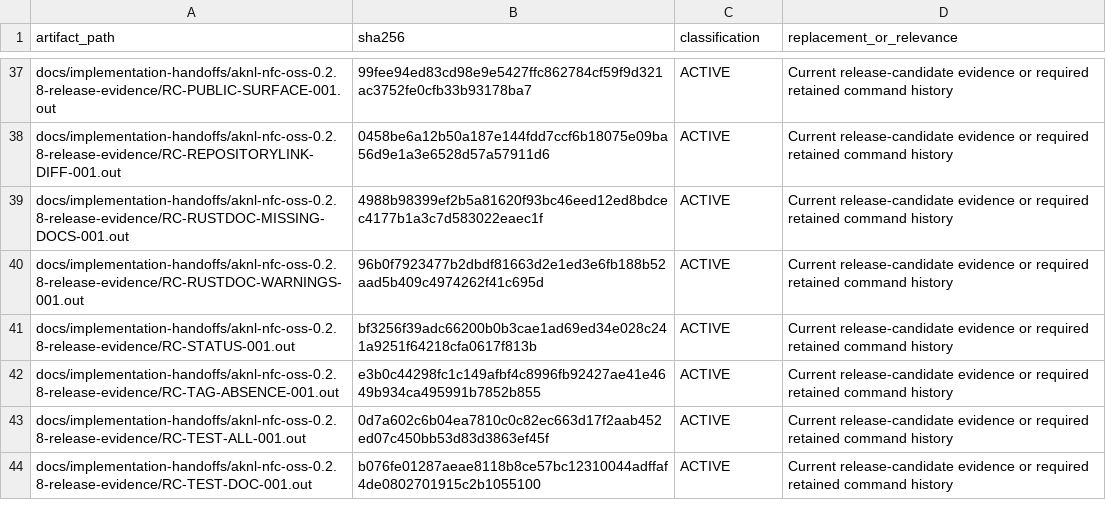
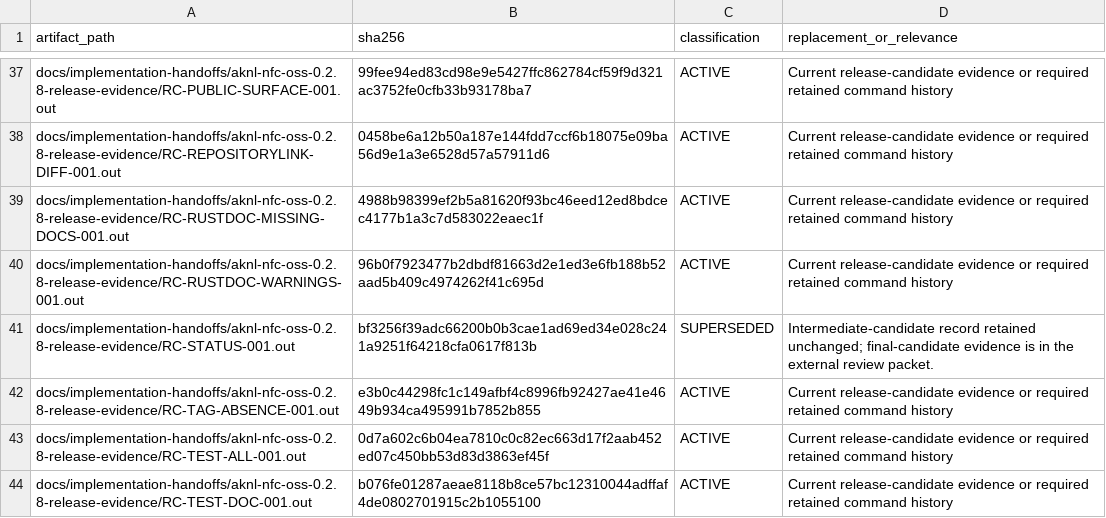
Before and after one commit to attestify/kernel-oss, a TSV file: docs/implementation-handoffs/aknl-nfc-oss-0.2.8-release-evidence/evidence-register.tsv, drawn as a sheet; only a part is shown, gaps mark what is left out; the diff covers the shown part only.

```diff
--- a/docs/implementation-handoffs/aknl-nfc-oss-0.2.8-release-evidence/evidence-register.tsv
+++ b/docs/implementation-handoffs/aknl-nfc-oss-0.2.8-release-evidence/evidence-register.tsv
@@ -40,3 +40,3 @@ docs/implementation-handoffs/aknl-nfc-oss-0.2.8-release-evidence/RC-RUSTDOC-MISS
 docs/implementation-handoffs/aknl-nfc-oss-0.2.8-release-evidence/RC-RUSTDOC-WARNINGS-001.out	96b0f7923477b2dbdf81663d2e1ed3e6fb188b52aad5b409c4974262f41c695d	ACTIVE	Current release-candidate evidence or required retained command history
-docs/implementation-handoffs/aknl-nfc-oss-0.2.8-release-evidence/RC-STATUS-001.out	bf3256f39adc66200b0b3cae1ad69ed34e028c241a9251f64218cfa0617f813b	ACTIVE	Current release-candidate evidence or required retained command history
+docs/implementation-handoffs/aknl-nfc-oss-0.2.8-release-evidence/RC-STATUS-001.out	bf3256f39adc66200b0b3cae1ad69ed34e028c241a9251f64218cfa0617f813b	SUPERSEDED	Intermediate-candidate record retained unchanged; final-candidate evidence is in the external review packet.
 docs/implementation-handoffs/aknl-nfc-oss-0.2.8-release-evidence/RC-TAG-ABSENCE-001.out	e3b0c44298fc1c149afbf4c8996fb92427ae41e4649b934ca495991b7852b855	ACTIVE	Current release-candidate evidence or required retained command history
```
Also changed, not shown: 2 added rows and 16 edited cells elsewhere in this file, docs/implementation-handoffs/aknl-nfc-oss-0.2.8-release-evidence/command-results.tsv, 5 other files.
